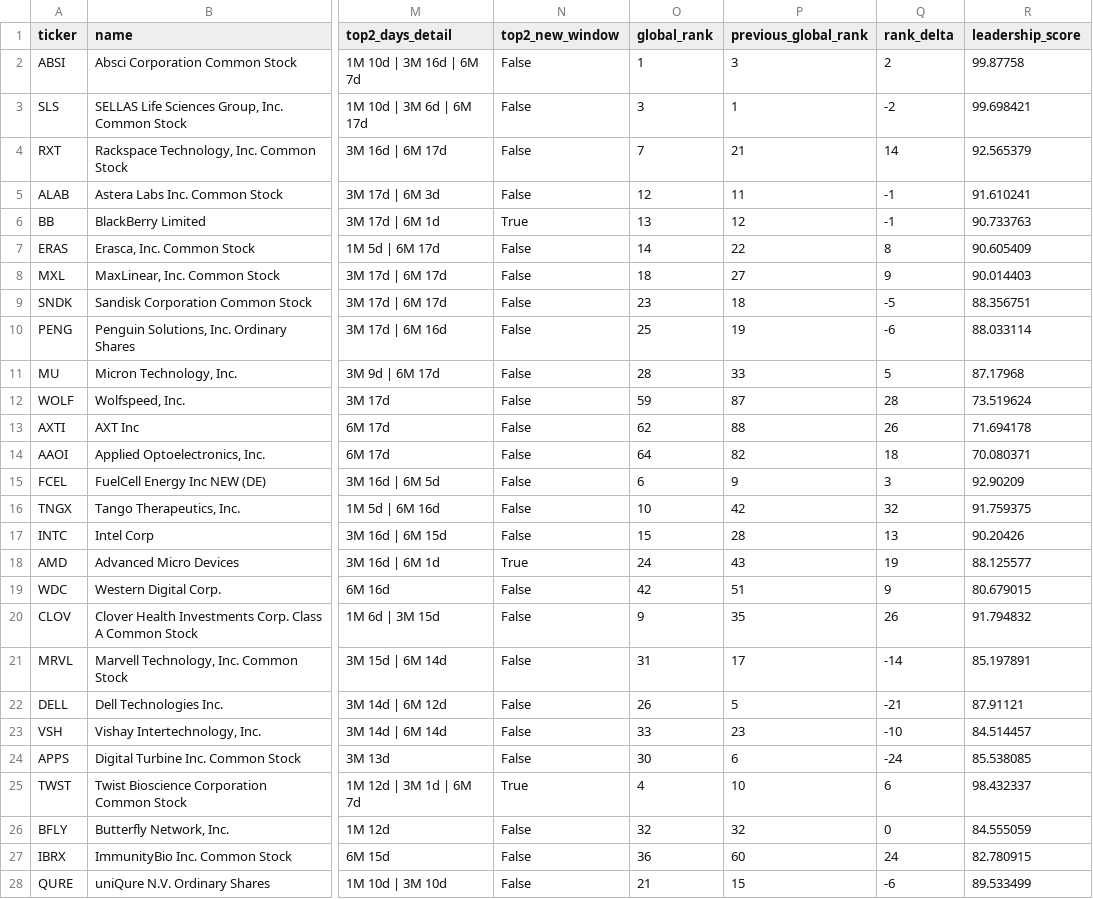
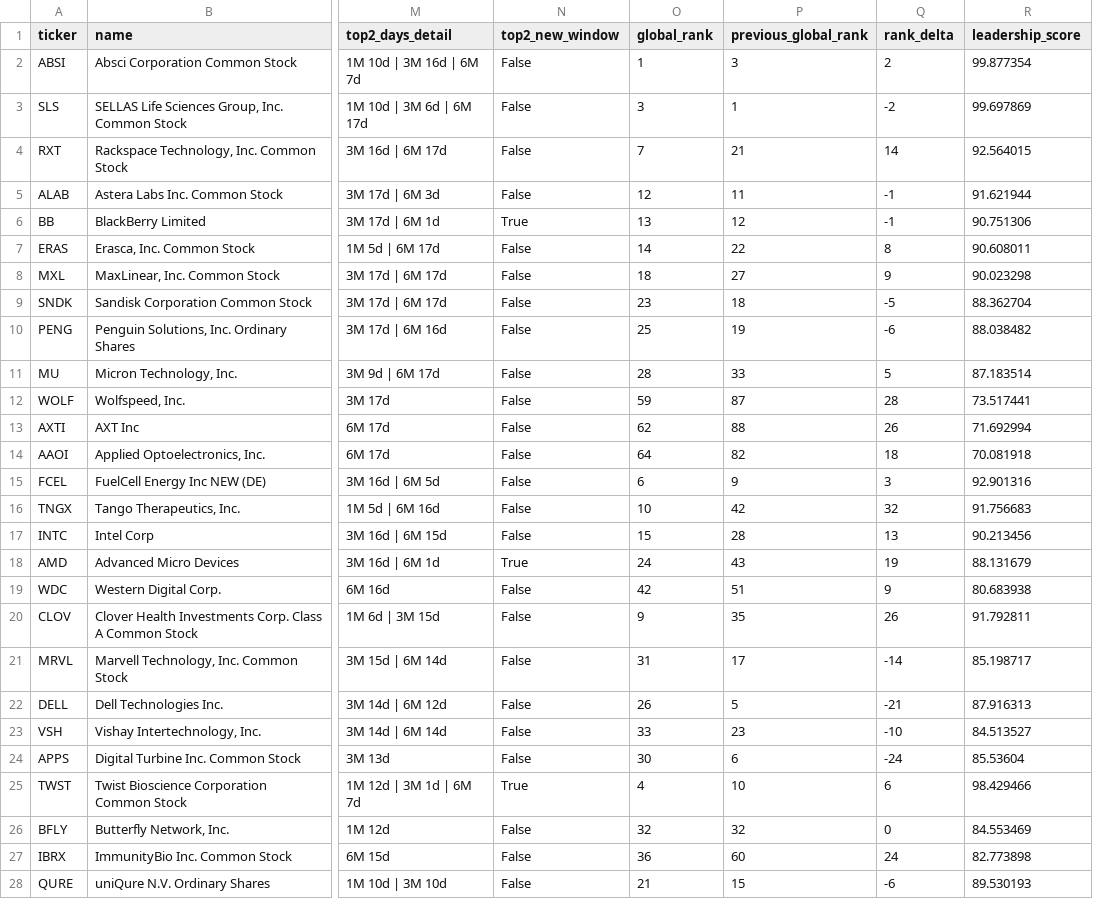
Before and after one commit to vmossini/radar-dashboard, a CSV file: latest_ticker_history.csv, drawn as a sheet; only a part is shown, gaps mark what is left out; the diff covers the shown part only; the diff names each change by its address in the sheet, - before the commit and + after, or states it on an @@ line.

```diff
--- a/latest_ticker_history.csv
+++ b/latest_ticker_history.csv
-R2 (leadership_score): 99.87758
+R2 (leadership_score): 99.877354
-R3 (leadership_score): 99.698421
+R3 (leadership_score): 99.697869
-R4 (leadership_score): 92.565379
+R4 (leadership_score): 92.564015
-R5 (leadership_score): 91.610241
+R5 (leadership_score): 91.621944
-R6 (leadership_score): 90.733763
+R6 (leadership_score): 90.751306
-R7 (leadership_score): 90.605409
+R7 (leadership_score): 90.608011
-R8 (leadership_score): 90.014403
+R8 (leadership_score): 90.023298
-R9 (leadership_score): 88.356751
+R9 (leadership_score): 88.362704
-R10 (leadership_score): 88.033114
+R10 (leadership_score): 88.038482
-R11 (leadership_score): 87.17968
+R11 (leadership_score): 87.183514
-R12 (leadership_score): 73.519624
+R12 (leadership_score): 73.517441
-R13 (leadership_score): 71.694178
+R13 (leadership_score): 71.692994
-R14 (leadership_score): 70.080371
+R14 (leadership_score): 70.081918
-R15 (leadership_score): 92.90209
+R15 (leadership_score): 92.901316
-R16 (leadership_score): 91.759375
+R16 (leadership_score): 91.756683
-R17 (leadership_score): 90.20426
+R17 (leadership_score): 90.213456
-R18 (leadership_score): 88.125577
+R18 (leadership_score): 88.131679
-R19 (leadership_score): 80.679015
+R19 (leadership_score): 80.683938
-R20 (leadership_score): 91.794832
+R20 (leadership_score): 91.792811
-R21 (leadership_score): 85.197891
+R21 (leadership_score): 85.198717
-R22 (leadership_score): 87.91121
+R22 (leadership_score): 87.916313
-R23 (leadership_score): 84.514457
+R23 (leadership_score): 84.513527
-R24 (leadership_score): 85.538085
+R24 (leadership_score): 85.53604
-R25 (leadership_score): 98.432337
+R25 (leadership_score): 98.429466
-R26 (leadership_score): 84.555059
+R26 (leadership_score): 84.553469
-R27 (leadership_score): 82.780915
+R27 (leadership_score): 82.773898
-R28 (leadership_score): 89.533499
+R28 (leadership_score): 89.530193
```
Also changed, not shown: 39 edited cells elsewhere in this file, latest_leaders_consolidating.csv, signal_journal.csv, 3 other files.
